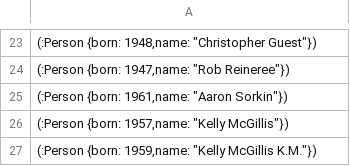
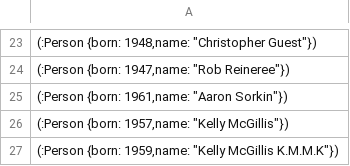
Before and after one commit to naufalmohamed/webhooks_test, a CSV file: data.csv, drawn as a sheet; only a part is shown, gaps mark what is left out.

Commit message:
Commit at 1034 2

```diff
--- a/data.csv
+++ b/data.csv
@@ -26,2 +26,2 @@
 "(:Person {born: 1957,name: ""Kelly McGillis""})"
-"(:Person {born: 1959,name: ""Kelly McGillis K.M.""})"
+"(:Person {born: 1959,name: ""Kelly McGillis K.M.M.K""})"
```
